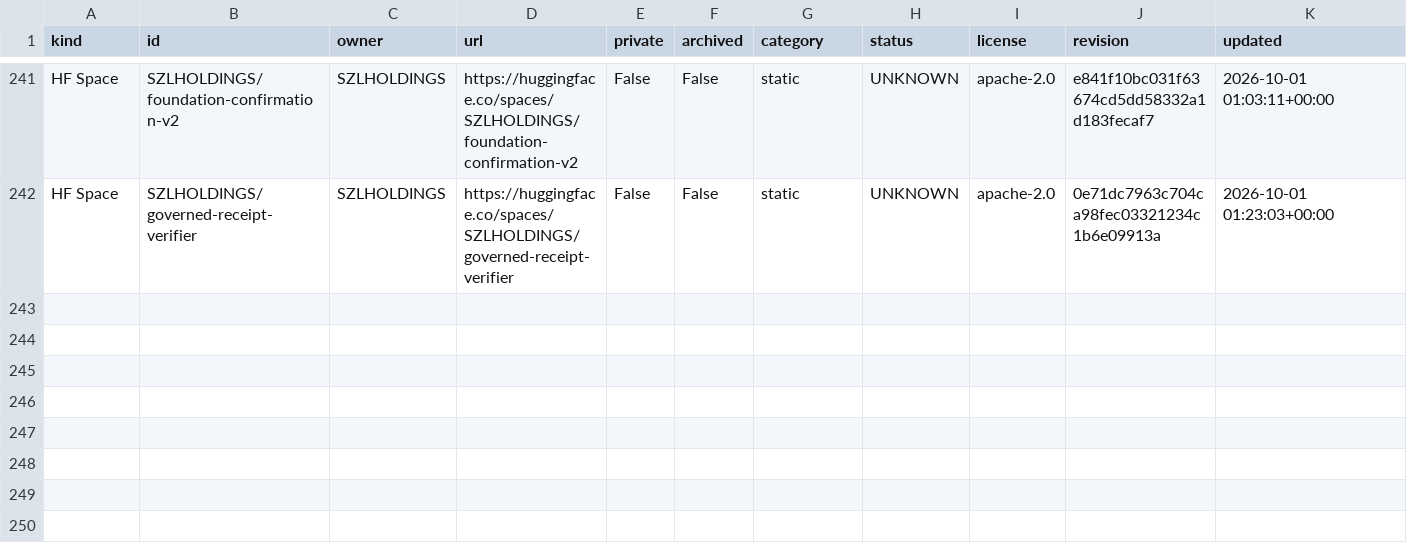
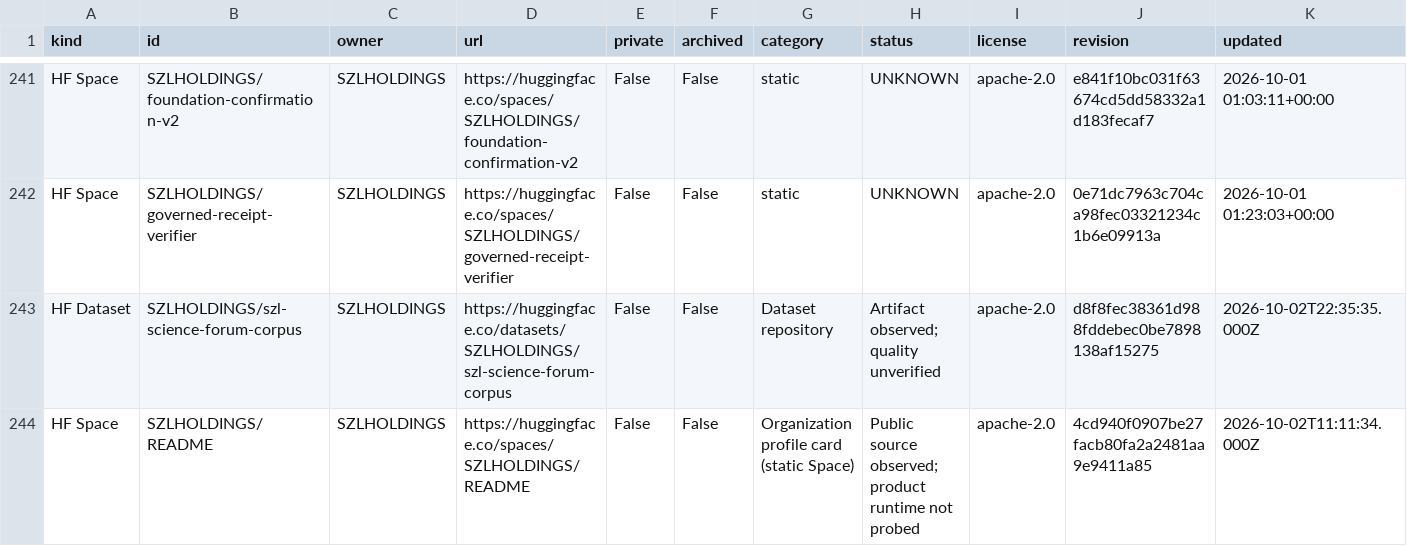
Before and after one commit to szl-holdings/szl-holdings.github.io, a CSV file: frontier/assets-inventory.csv, drawn as a sheet; only a part is shown, gaps mark what is left out.

Commit message:
Refresh public frontier with pinned Hub additions
Bind two newly observed public Hub repositories to exact revisions and preserve the organization-card boundary. Keep the public receipt and site tests aligned with the 243-asset snapshot.

SZL finish-wave squash. Merge is not deploy. Not VERIFIED. Not LIVE. Not AGI.

Signed-off-by: Lutar, Stephen P. <stephenlutar2@gmail.com>

```diff
--- a/frontier/assets-inventory.csv
+++ b/frontier/assets-inventory.csv
@@ -242 +242,3 @@ HF Space,SZLHOLDINGS/foundation-confirmation-v2,SZLHOLDINGS,https://huggingface.
 HF Space,SZLHOLDINGS/governed-receipt-verifier,SZLHOLDINGS,https://huggingface.co/spaces/SZLHOLDINGS/governed-receipt-verifier,False,False,static,UNKNOWN,apache-2.0,0e71dc7963c704ca98fec03321234c1b6e09913a,2026-10-01 01:23:03+00:00
+HF Dataset,SZLHOLDINGS/szl-science-forum-corpus,SZLHOLDINGS,https://huggingface.co/datasets/SZLHOLDINGS/szl-science-forum-corpus,False,False,Dataset repository,Artifact observed; quality unverified,apache-2.0,d8f8fec38361d988fddebec0be7898138af15275,2026-10-02T22:35:35.000Z
+HF Space,SZLHOLDINGS/README,SZLHOLDINGS,https://huggingface.co/spaces/SZLHOLDINGS/README,False,False,Organization profile card (static Space),Public source observed; product runtime not probed,apache-2.0,4cd940f0907be27facb80fa2a2481aa9e9411a85,2026-10-02T11:11:34.000Z
```
Also changed, not shown: 6 other files.
